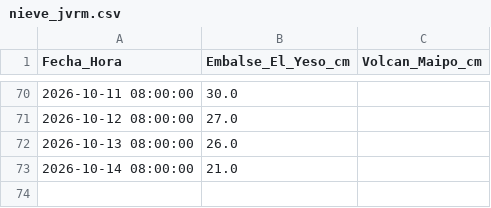
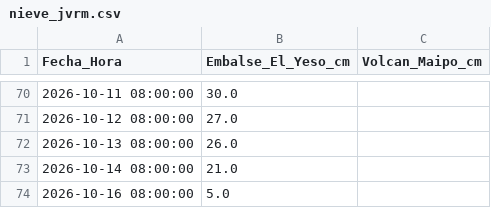
Before and after one commit to mferradalora/Caudales-JVRM, a CSV file: nieve_jvrm.csv, drawn as a sheet; only a part is shown, gaps mark what is left out.

```diff
--- a/nieve_jvrm.csv
+++ b/nieve_jvrm.csv
@@ -73 +73,2 @@ Fecha_Hora,Embalse_El_Yeso_cm,Volcan_Maipo_cm
 2026-10-14 08:00:00,21.0,
+2026-10-16 08:00:00,5.0,
```
Also changed, not shown: 1 other file.
